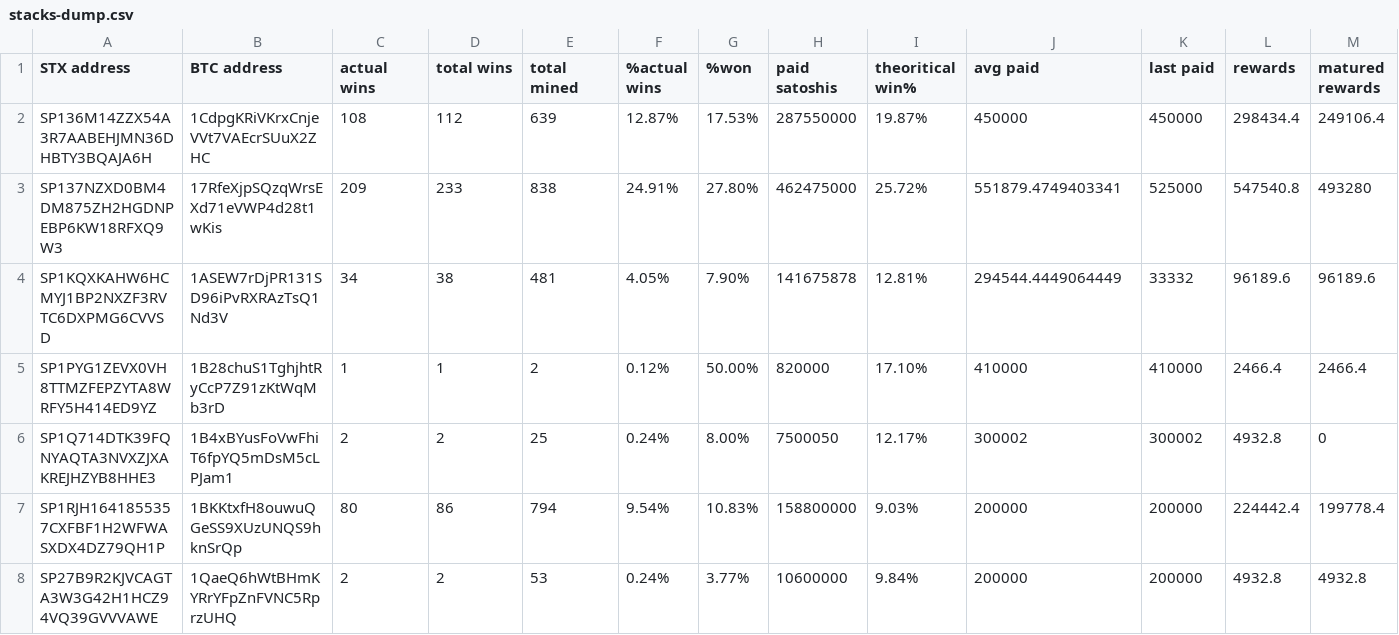
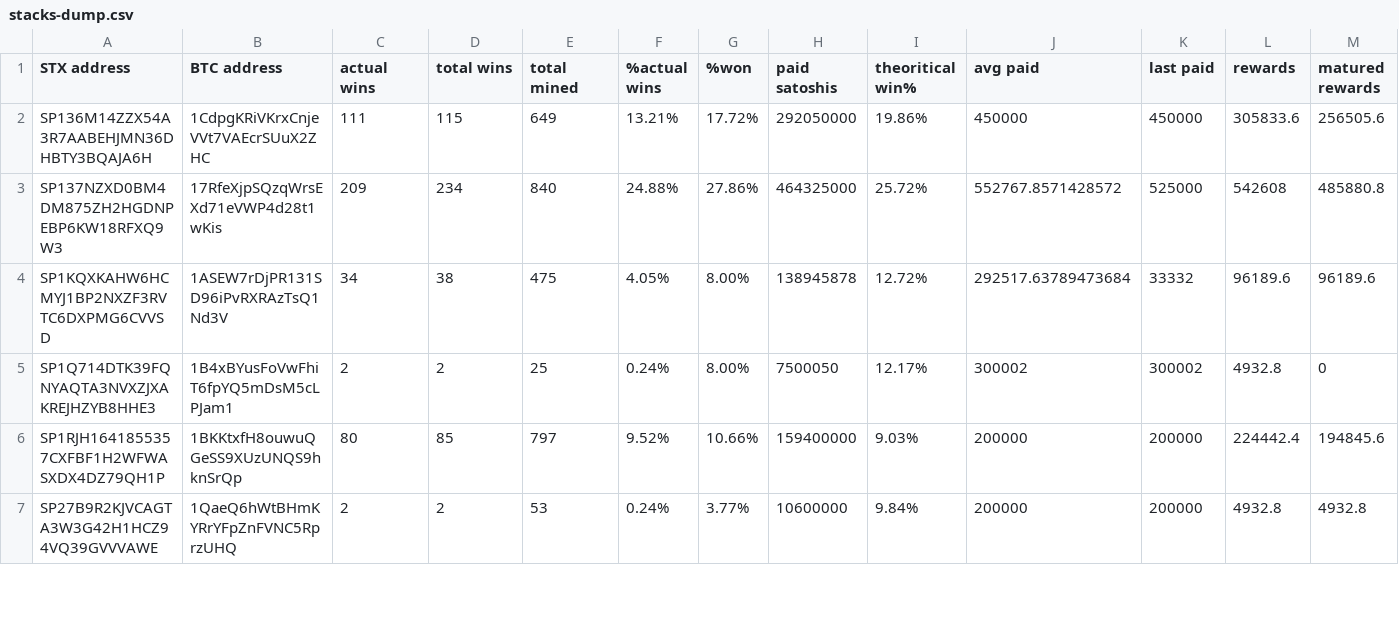
Before and after one commit to friedger/pub-stacks-dump, a CSV file: stacks-dump.csv, drawn as a sheet; only a part is shown; the diff covers the shown part only.

```diff
--- a/stacks-dump.csv
+++ b/stacks-dump.csv
@@ -1,8 +1,7 @@
 STX address,BTC address,actual wins,total wins,total mined,%actual wins,%won,paid satoshis,theoritical win%,avg paid,last paid,rewards,matured rewards
-SP136M14ZZX54A3R7AABEHJMN36DHBTY3BQAJA6H,1CdpgKRiVKrxCnjeVVt7VAEcrSUuX2ZHC,108,112,639,12.87%,17.53%,287550000,19.87%,450000,450000,298434.4,249106.4
-SP137NZXD0BM4DM875ZH2HGDNPEBP6KW18RFXQ9W3,17RfeXjpSQzqWrsEXd71eVWP4d28t1wKis,209,233,838,24.91%,27.80%,462475000,25.72%,551879.4749403341,525000,547540.8,493280
-SP1KQXKAHW6HCMYJ1BP2NXZF3RVTC6DXPMG6CVVSD,1ASEW7rDjPR131SD96iPvRXRAzTsQ1Nd3V,34,38,481,4.05%,7.90%,141675878,12.81%,294544.4449064449,33332,96189.6,96189.6
-SP1PYG1ZEVX0VH8TTMZFEPZYTA8WRFY5H414ED9YZ,1B28chuS1TghjhtRyCcP7Z91zKtWqMb3rD,1,1,2,0.12%,50.00%,820000,17.10%,410000,410000,2466.4,2466.4
+SP136M14ZZX54A3R7AABEHJMN36DHBTY3BQAJA6H,1CdpgKRiVKrxCnjeVVt7VAEcrSUuX2ZHC,111,115,649,13.21%,17.72%,292050000,19.86%,450000,450000,305833.6,256505.6
+SP137NZXD0BM4DM875ZH2HGDNPEBP6KW18RFXQ9W3,17RfeXjpSQzqWrsEXd71eVWP4d28t1wKis,209,234,840,24.88%,27.86%,464325000,25.72%,552767.8571428572,525000,542608,485880.8
+SP1KQXKAHW6HCMYJ1BP2NXZF3RVTC6DXPMG6CVVSD,1ASEW7rDjPR131SD96iPvRXRAzTsQ1Nd3V,34,38,475,4.05%,8.00%,138945878,12.72%,292517.63789473684,33332,96189.6,96189.6
 SP1Q714DTK39FQNYAQTA3NVXZJXAKREJHZYB8HHE3,1B4xBYusFoVwFhiT6fpYQ5mDsM5cLPJam1,2,2,25,0.24%,8.00%,7500050,12.17%,300002,300002,4932.8,0
-SP1RJH1641855357CXFBF1H2WFWASXDX4DZ79QH1P,1BKKtxfH8ouwuQGeSS9XUzUNQS9hknSrQp,80,86,794,9.54%,10.83%,158800000,9.03%,200000,200000,224442.4,199778.4
+SP1RJH1641855357CXFBF1H2WFWASXDX4DZ79QH1P,1BKKtxfH8ouwuQGeSS9XUzUNQS9hknSrQp,80,85,797,9.52%,10.66%,159400000,9.03%,200000,200000,224442.4,194845.6
 SP27B9R2KJVCAGTA3W3G42H1HCZ94VQ39GVVVAWE,1QaeQ6hWtBHmKYRrYFpZnFVNC5RprzUHQ,2,2,53,0.24%,3.77%,10600000,9.84%,200000,200000,4932.8,4932.8
```
Also changed, not shown: 14 edited cells elsewhere in this file, 4 other files.
